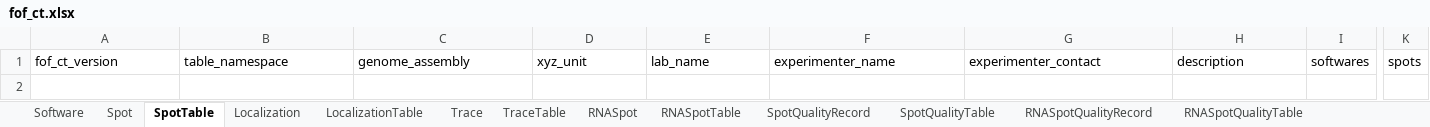
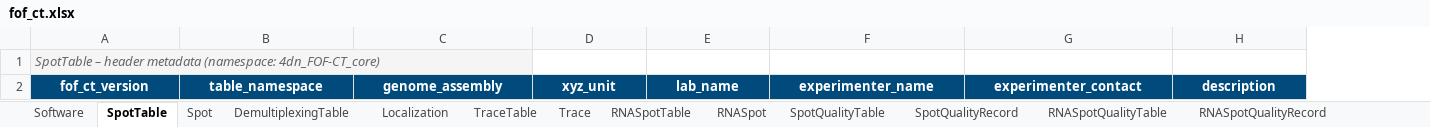
Before and after one commit to strambc/fof-ct-linkml, an Excel workbook: project/excel/fof_ct.xlsx, sheet SpotTable, drawn as a sheet; only a part is shown, gaps mark what is left out; values as stored, in another font and other column widths than the file's, no borders; removed rows and columns are numbered as before the commit, all else as after; rows hold the shown columns only; the diff covers the shown part only; the diff names each change by its address in the sheet, - before the commit and + after, or states it on an @@ line.

```diff
--- a/project/excel/fof_ct.xlsx (sheet SpotTable)
+++ b/project/excel/fof_ct.xlsx (sheet SpotTable)
-sheet tab: LocalizationTable
+sheet tab: DemultiplexingTable
@@ sheet tab order changed: Software | SpotTable | Spot | DemultiplexingTable | Localization | TraceTable | Trace | RNASpotTable | RNASpot | SpotQualityTable | SpotQualityRecord | RNASpotQualityTable | RNASpotQualityRecord @@
-column I, row 1: softwares
-column K, row 1: spots
+row 1: SpotTable – header metadata (namespace: 4dn_FOF-CT_core)
@@ A2:H2 fill: none → #004A7C, bold: off → on, text colour: black → #FFFFFF, alignment: left → center @@
```
Also changed, not shown: cell formats elsewhere in this sheet, sheet Spot, sheet RNASpot, sheet SpotQualityRecord, sheet TraceTable, sheet SpotBiologicalTable, sheet RNASpotBiologicalTable, 17 more sheets, other sheet tabs.
